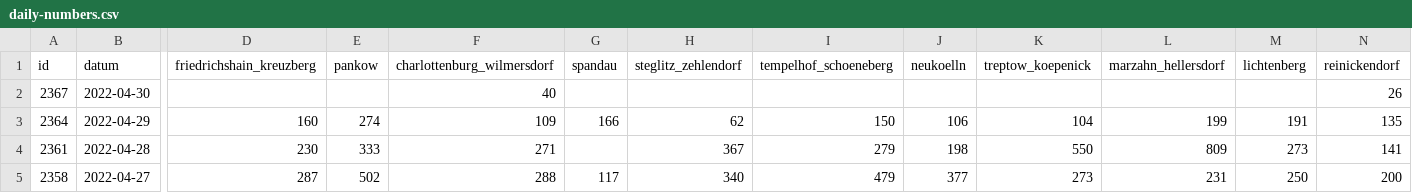
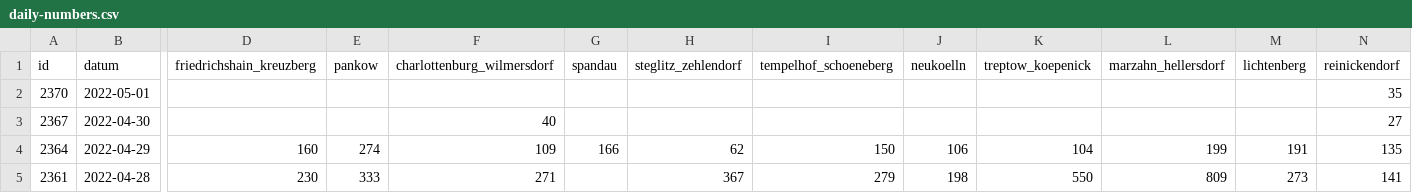
Before and after one commit to MarkusH/covid19-berlin, a CSV file: data/daily-numbers.csv, drawn as a sheet; only a part is shown, gaps mark what is left out; the shorter side is filled out with more unchanged rows; addresses are those after the commit; rows hold the shown columns only; the diff names each change by its address in the sheet, - before the commit and + after, or states it on an @@ line.

```diff
--- a/data/daily-numbers.csv
+++ b/data/daily-numbers.csv
+row 2: 2370 | 2022-05-01 |  |  |  |  |  |  |  |  |  |  | 35
-N3 (reinickendorf): 26
+N3 (reinickendorf): 27
```
Also changed, not shown: 1 other file.
